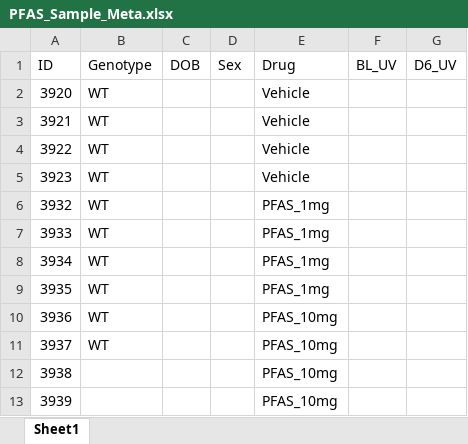
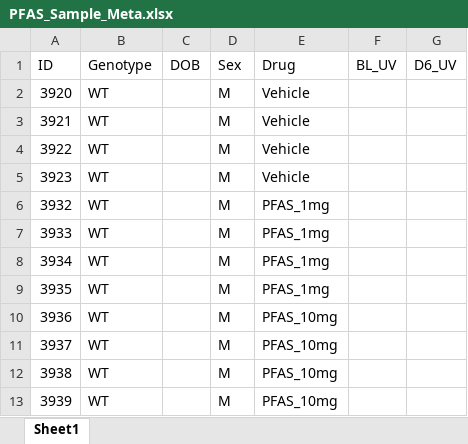
Before and after one commit to usckrc/PFAS_met_cage, an Excel workbook: VQC R work/Data Sheets/PFAS_Sample_Meta.xlsx, sheet Sheet1, drawn as a sheet; values as stored, in another font and other column widths than the file's, no borders; the diff names each change by its address in the sheet, - before the commit and + after, or states it on an @@ line.

```diff
--- a/VQC R work/Data Sheets/PFAS_Sample_Meta.xlsx (sheet Sheet1)
+++ b/VQC R work/Data Sheets/PFAS_Sample_Meta.xlsx (sheet Sheet1)
-D2:D13 (Sex): (empty)
+D2:D13 (Sex): M
-B12:B13 (Genotype): (empty)
+B12:B13 (Genotype): WT
```
Also changed, not shown: 2 other files.
